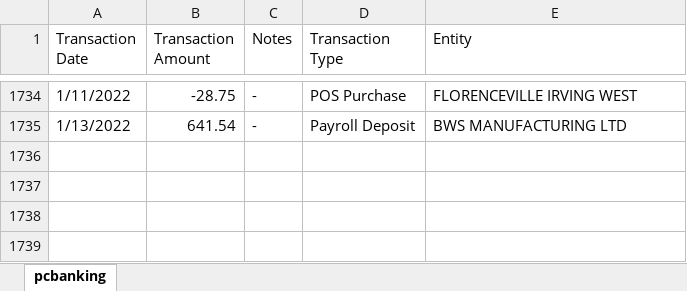
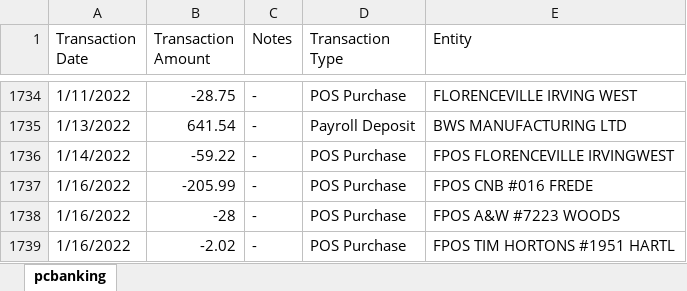
Before and after one commit to abriggs914/Coding_Practice, an Excel workbook: SQL/Transactions Analysis/pcbanking.xlsx, sheet pcbanking, drawn as a sheet; only a part is shown, gaps mark what is left out; values as stored, in another font and other column widths than the file's, no borders; the diff names each change by its address in the sheet, - before the commit and + after, or states it on an @@ line.

Commit message:
2022-01-17 Transactions

```diff
--- a/SQL/Transactions Analysis/pcbanking.xlsx (sheet pcbanking)
+++ b/SQL/Transactions Analysis/pcbanking.xlsx (sheet pcbanking)
+row 1736: 1/14/2022 | -59.22 | - | POS Purchase | FPOS FLORENCEVILLE IRVINGWEST
+row 1737: 1/16/2022 | -205.99 | - | POS Purchase | FPOS CNB #016 FREDE
+row 1738: 1/16/2022 | -28 | - | POS Purchase | FPOS A&W #7223 WOODS
+row 1739: 1/16/2022 | -2.02 | - | POS Purchase | FPOS TIM HORTONS #1951 HARTL
```
Also changed, not shown: 3 other files.
